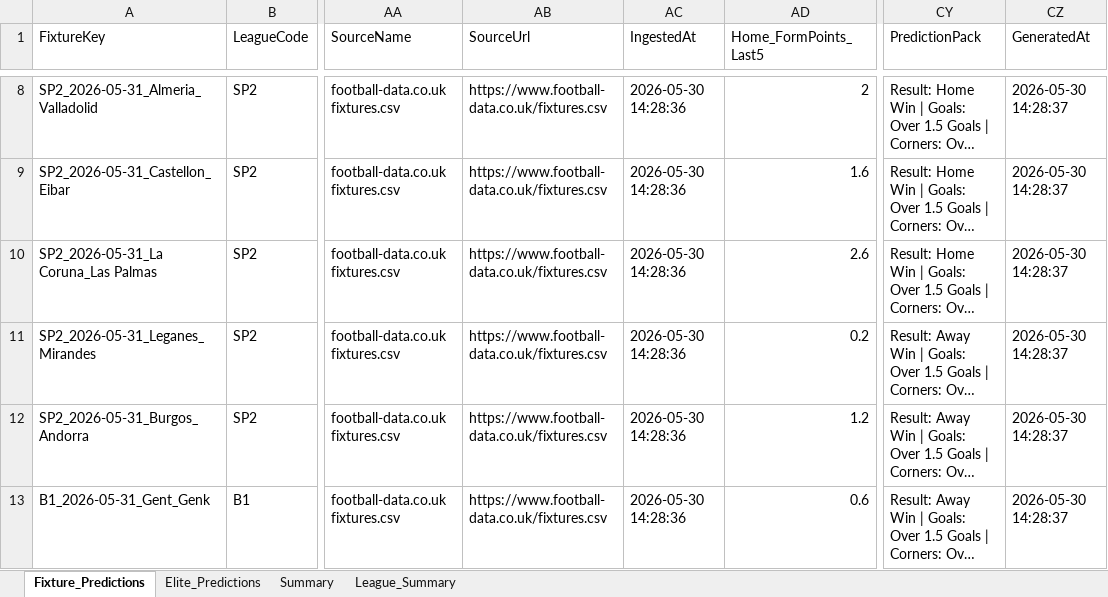
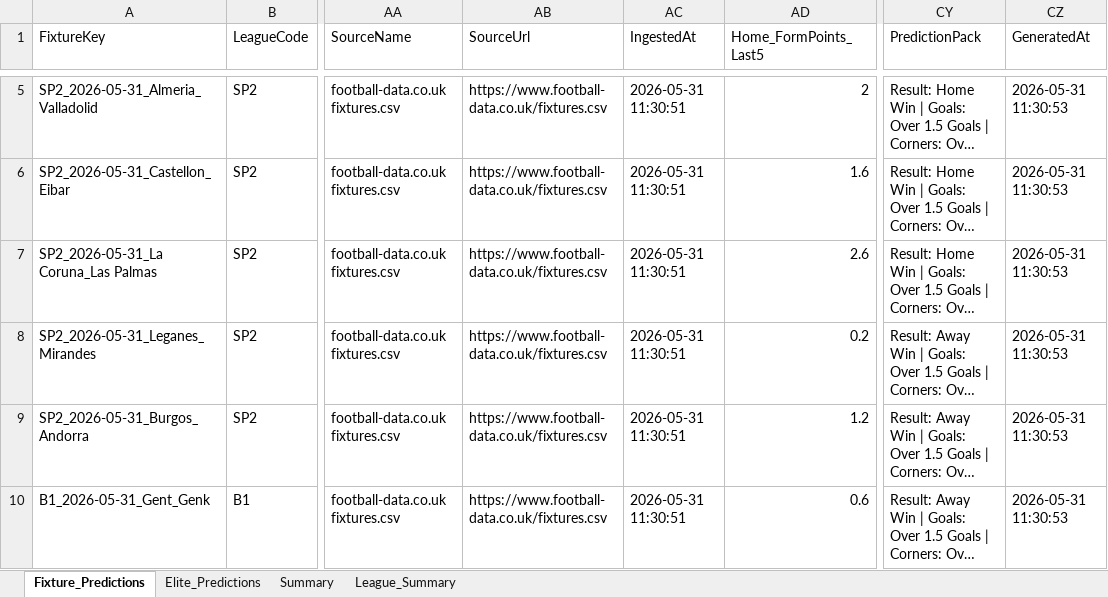
Before and after one commit to 19KabeloMadiga95/HexagrandHouse, an Excel workbook: data/football/exports/predictions/football_fixture_predictions.xlsx, sheet Fixture_Predictions, drawn as a sheet; only a part is shown, gaps mark what is left out; long unchanged cells end in …; values as stored, in another font and other column widths than the file's, no borders; addresses are those after the commit; the diff covers the shown part only; the diff names each change by its address in the sheet, - before the commit and + after, or states it on an @@ line.

```diff
--- a/data/football/exports/predictions/football_fixture_predictions.xlsx (sheet Fixture_Predictions)
+++ b/data/football/exports/predictions/football_fixture_predictions.xlsx (sheet Fixture_Predictions)
-AC5:AC10 (IngestedAt): 2026-05-30 14:28:36
+AC5:AC10 (IngestedAt): 2026-05-31 11:30:51
-CZ5:CZ10 (GeneratedAt): 2026-05-30 14:28:37
+CZ5:CZ10 (GeneratedAt): 2026-05-31 11:30:53
```
Also changed, not shown: 3 removed rows and 6 edited cells elsewhere in this sheet, sheet Elite_Predictions, sheet League_Summary, sheet Summary, data/exports/final_predictions/all_games_ensemble_predictions.xlsx, data/exports/final_predictions/daily_lotto_ensemble_predictions.xlsx, 7 other files.
